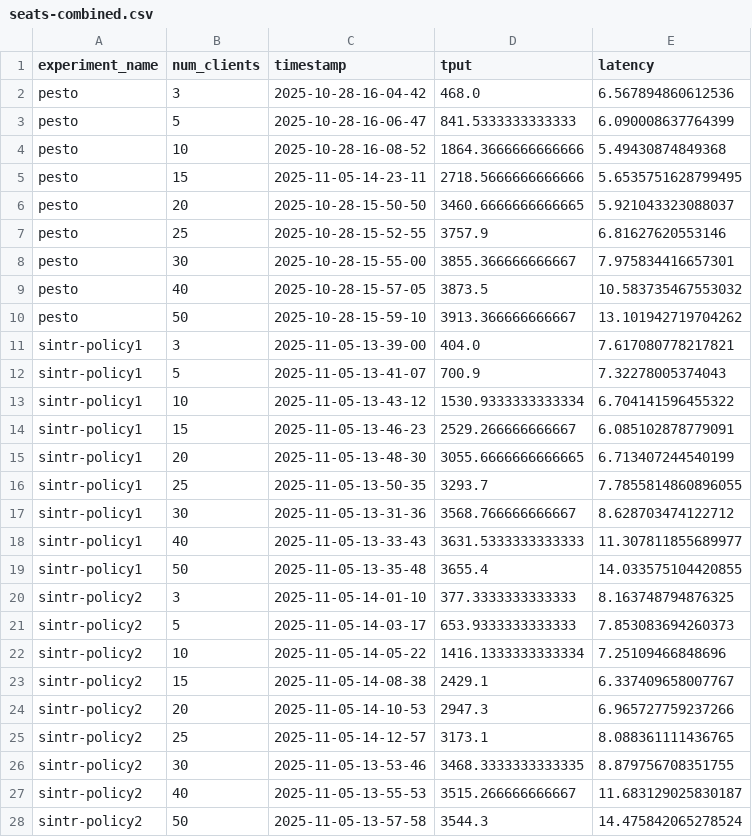
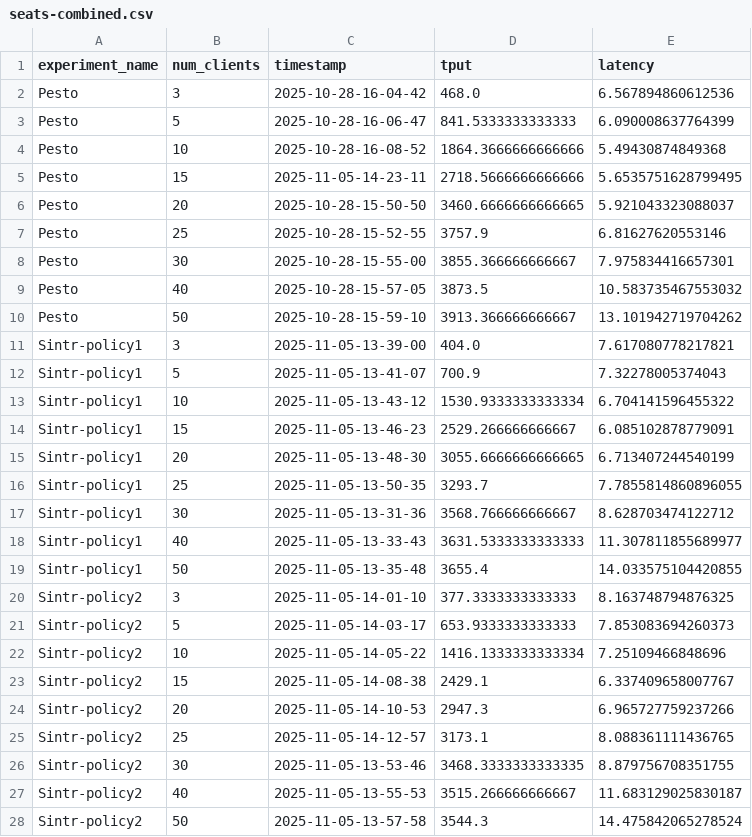
Before and after one commit to ATLi2001/Sintr-Artifact, a CSV file: experiment-results/1-Workloads/Seats/Combined/seats-combined.csv, drawn as a sheet; only a part is shown; the diff covers the shown part only.

```diff
--- a/experiment-results/1-Workloads/Seats/Combined/seats-combined.csv
+++ b/experiment-results/1-Workloads/Seats/Combined/seats-combined.csv
@@ -1,28 +1,28 @@
 experiment_name,num_clients,timestamp,tput,latency
-pesto,3,2025-10-28-16-04-42,468.0,6.567894860612536
-pesto,5,2025-10-28-16-06-47,841.5333333333333,6.090008637764399
-pesto,10,2025-10-28-16-08-52,1864.3666666666666,5.49430874849368
-pesto,15,2025-11-05-14-23-11,2718.5666666666666,5.6535751628799495
-pesto,20,2025-10-28-15-50-50,3460.6666666666665,5.921043323088037
-pesto,25,2025-10-28-15-52-55,3757.9,6.81627620553146
-pesto,30,2025-10-28-15-55-00,3855.366666666667,7.975834416657301
-pesto,40,2025-10-28-15-57-05,3873.5,10.583735467553032
-pesto,50,2025-10-28-15-59-10,3913.366666666667,13.101942719704262
-sintr-policy1,3,2025-11-05-13-39-00,404.0,7.617080778217821
-sintr-policy1,5,2025-11-05-13-41-07,700.9,7.32278005374043
-sintr-policy1,10,2025-11-05-13-43-12,1530.9333333333334,6.704141596455322
-sintr-policy1,15,2025-11-05-13-46-23,2529.266666666667,6.085102878779091
-sintr-policy1,20,2025-11-05-13-48-30,3055.6666666666665,6.713407244540199
-sintr-policy1,25,2025-11-05-13-50-35,3293.7,7.7855814860896055
-sintr-policy1,30,2025-11-05-13-31-36,3568.766666666667,8.628703474122712
-sintr-policy1,40,2025-11-05-13-33-43,3631.5333333333333,11.307811855689977
-sintr-policy1,50,2025-11-05-13-35-48,3655.4,14.033575104420855
-sintr-policy2,3,2025-11-05-14-01-10,377.3333333333333,8.163748794876325
-sintr-policy2,5,2025-11-05-14-03-17,653.9333333333333,7.853083694260373
-sintr-policy2,10,2025-11-05-14-05-22,1416.1333333333334,7.25109466848696
-sintr-policy2,15,2025-11-05-14-08-38,2429.1,6.337409658007767
-sintr-policy2,20,2025-11-05-14-10-53,2947.3,6.965727759237266
-sintr-policy2,25,2025-11-05-14-12-57,3173.1,8.088361111436765
-sintr-policy2,30,2025-11-05-13-53-46,3468.3333333333335,8.879756708351755
-sintr-policy2,40,2025-11-05-13-55-53,3515.266666666667,11.683129025830187
-sintr-policy2,50,2025-11-05-13-57-58,3544.3,14.475842065278524
+Pesto,3,2025-10-28-16-04-42,468.0,6.567894860612536
+Pesto,5,2025-10-28-16-06-47,841.5333333333333,6.090008637764399
+Pesto,10,2025-10-28-16-08-52,1864.3666666666666,5.49430874849368
+Pesto,15,2025-11-05-14-23-11,2718.5666666666666,5.6535751628799495
+Pesto,20,2025-10-28-15-50-50,3460.6666666666665,5.921043323088037
+Pesto,25,2025-10-28-15-52-55,3757.9,6.81627620553146
+Pesto,30,2025-10-28-15-55-00,3855.366666666667,7.975834416657301
+Pesto,40,2025-10-28-15-57-05,3873.5,10.583735467553032
+Pesto,50,2025-10-28-15-59-10,3913.366666666667,13.101942719704262
+Sintr-policy1,3,2025-11-05-13-39-00,404.0,7.617080778217821
+Sintr-policy1,5,2025-11-05-13-41-07,700.9,7.32278005374043
+Sintr-policy1,10,2025-11-05-13-43-12,1530.9333333333334,6.704141596455322
+Sintr-policy1,15,2025-11-05-13-46-23,2529.266666666667,6.085102878779091
+Sintr-policy1,20,2025-11-05-13-48-30,3055.6666666666665,6.713407244540199
+Sintr-policy1,25,2025-11-05-13-50-35,3293.7,7.7855814860896055
+Sintr-policy1,30,2025-11-05-13-31-36,3568.766666666667,8.628703474122712
+Sintr-policy1,40,2025-11-05-13-33-43,3631.5333333333333,11.307811855689977
+Sintr-policy1,50,2025-11-05-13-35-48,3655.4,14.033575104420855
+Sintr-policy2,3,2025-11-05-14-01-10,377.3333333333333,8.163748794876325
+Sintr-policy2,5,2025-11-05-14-03-17,653.9333333333333,7.853083694260373
+Sintr-policy2,10,2025-11-05-14-05-22,1416.1333333333334,7.25109466848696
+Sintr-policy2,15,2025-11-05-14-08-38,2429.1,6.337409658007767
+Sintr-policy2,20,2025-11-05-14-10-53,2947.3,6.965727759237266
+Sintr-policy2,25,2025-11-05-14-12-57,3173.1,8.088361111436765
+Sintr-policy2,30,2025-11-05-13-53-46,3468.3333333333335,8.879756708351755
+Sintr-policy2,40,2025-11-05-13-55-53,3515.266666666667,11.683129025830187
+Sintr-policy2,50,2025-11-05-13-57-58,3544.3,14.475842065278524
```
Also changed, not shown: 54 edited cells elsewhere in this file, experiment-results/1-Workloads/TPCC-SQL/Combined/tpcc-sql-combined.csv, experiment-results/2-Microbenchmarks/1-Vary-Policy/RW-SQL-U/latency_throughput-2025-11-13-14-21-26.csv, 2 other files.
